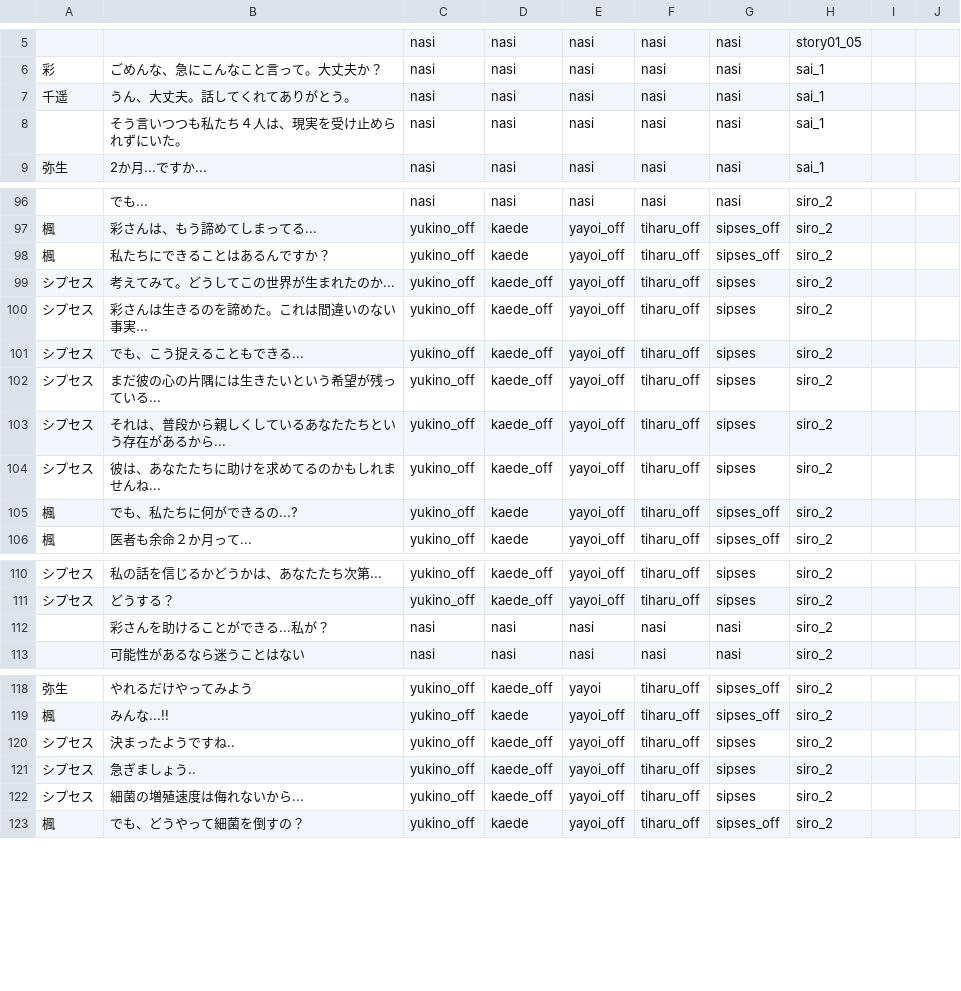
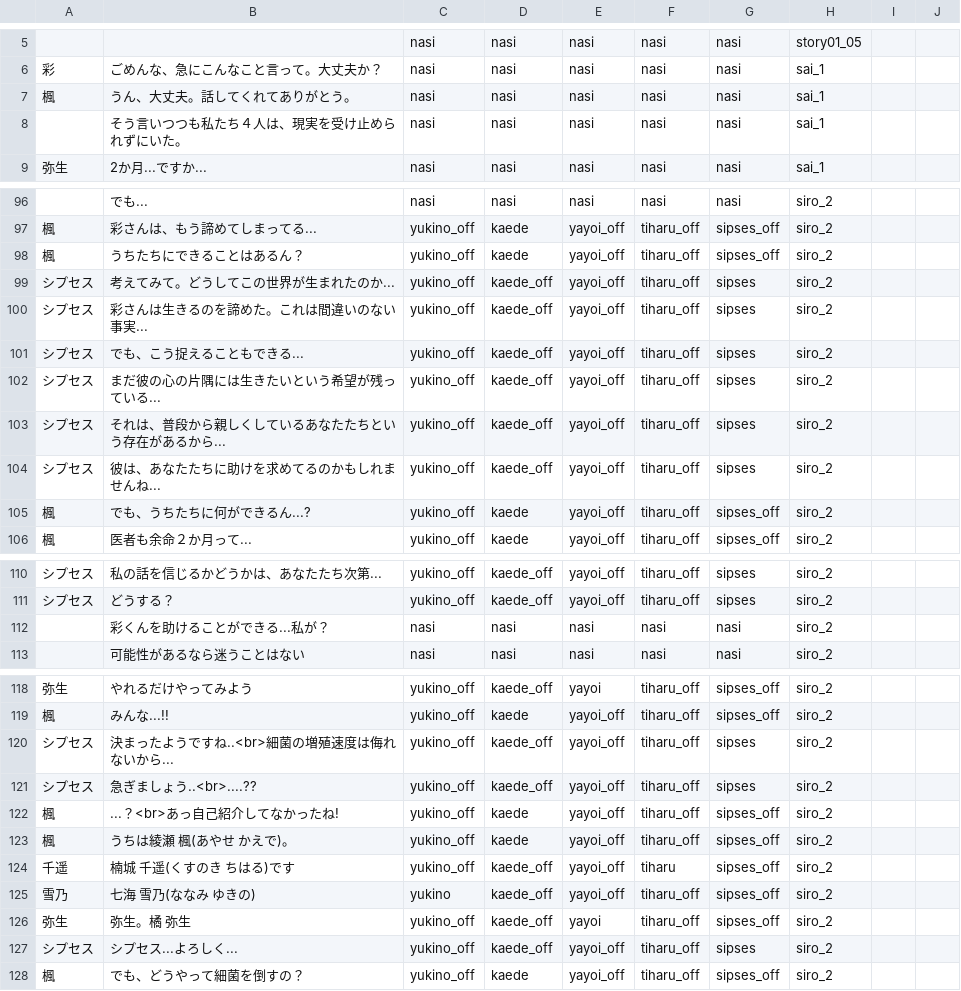
Before and after one commit to mline-lab/typing, a CSV file: STORY/csv/story1.csv, drawn as a sheet; only a part is shown, gaps mark what is left out.

```diff
--- a/STORY/csv/story1.csv
+++ b/STORY/csv/story1.csv
@@ -6,3 +6,3 @@
 彩;ごめんな、急にこんなこと言って。大丈夫か？;nasi;nasi;nasi;nasi;nasi;sai_1;;;
-千遥;うん、大丈夫。話してくれてありがとう。;nasi;nasi;nasi;nasi;nasi;sai_1;;;
+楓;うん、大丈夫。話してくれてありがとう。;nasi;nasi;nasi;nasi;nasi;sai_1;;;
 ;そう言いつつも私たち４人は、現実を受け止められずにいた。;nasi;nasi;nasi;nasi;nasi;sai_1;;;
@@ -97,3 +97,3 @@
 楓;彩さんは、もう諦めてしまってる...;yukino_off;kaede;yayoi_off;tiharu_off;sipses_off;siro_2;;;
-楓;私たちにできることはあるんですか？;yukino_off;kaede;yayoi_off;tiharu_off;sipses_off;siro_2;;;
+楓;うちたちにできることはあるん？;yukino_off;kaede;yayoi_off;tiharu_off;sipses_off;siro_2;;;
 シプセス;考えてみて。どうしてこの世界が生まれたのか...;yukino_off;kaede_off;yayoi_off;tiharu_off;sipses;siro_2;;;
@@ -104,3 +104,3 @@
 シプセス;彼は、あなたたちに助けを求めてるのかもしれませんね...;yukino_off;kaede_off;yayoi_off;tiharu_off;sipses;siro_2;;;
-楓;でも、私たちに何ができるの...?;yukino_off;kaede;yayoi_off;tiharu_off;sipses_off;siro_2;;;
+楓;でも、うちたちに何ができるん...?;yukino_off;kaede;yayoi_off;tiharu_off;sipses_off;siro_2;;;
 楓;医者も余命２か月って...;yukino_off;kaede;yayoi_off;tiharu_off;sipses_off;siro_2;;;
@@ -111,3 +111,3 @@
 シプセス;どうする？;yukino_off;kaede_off;yayoi_off;tiharu_off;sipses;siro_2;;;
-;彩さんを助けることができる...私が？;nasi;nasi;nasi;nasi;nasi;siro_2;;;
+;彩くんを助けることができる...私が？;nasi;nasi;nasi;nasi;nasi;siro_2;;;
 ;可能性があるなら迷うことはない;nasi;nasi;nasi;nasi;nasi;siro_2;;;
@@ -119,5 +119,10 @@
 楓;みんな...!!;yukino_off;kaede;yayoi_off;tiharu_off;sipses_off;siro_2;;;
-シプセス;決まったようですね..;yukino_off;kaede_off;yayoi_off;tiharu_off;sipses;siro_2;;;
-シプセス;急ぎましょう..;yukino_off;kaede_off;yayoi_off;tiharu_off;sipses;siro_2;;;
-シプセス;細菌の増殖速度は侮れないから...;yukino_off;kaede_off;yayoi_off;tiharu_off;sipses;siro_2;;;
+シプセス;決まったようですね..<br>細菌の増殖速度は侮れないから...;yukino_off;kaede_off;yayoi_off;tiharu_off;sipses;siro_2;;;
+シプセス;急ぎましょう..<br>....??;yukino_off;kaede_off;yayoi_off;tiharu_off;sipses;siro_2;;;
+楓;...？<br>あっ自己紹介してなかったね!;yukino_off;kaede;yayoi_off;tiharu_off;sipses_off;siro_2;;;
+楓;うちは綾瀬　楓(あやせ　かえで)。;yukino_off;kaede;yayoi_off;tiharu_off;sipses_off;siro_2;;;
+千遥;楠城　千遥(くすのき　ちはる)です;yukino_off;kaede_off;yayoi_off;tiharu;sipses_off;siro_2;;;
+雪乃;七海　雪乃(ななみ　ゆきの);yukino;kaede_off;yayoi_off;tiharu_off;sipses_off;siro_2;;;
+弥生;弥生。橘　弥生;yukino_off;kaede_off;yayoi;tiharu_off;sipses_off;siro_2;;;
+シプセス;シプセス...よろしく...;yukino_off;kaede_off;yayoi_off;tiharu_off;sipses;siro_2;;;
 楓;でも、どうやって細菌を倒すの？;yukino_off;kaede;yayoi_off;tiharu_off;sipses_off;siro_2;;;
```
Also changed, not shown: STORY/csv/story2.csv, STORY/csv/story5.csv, 8 other files.
